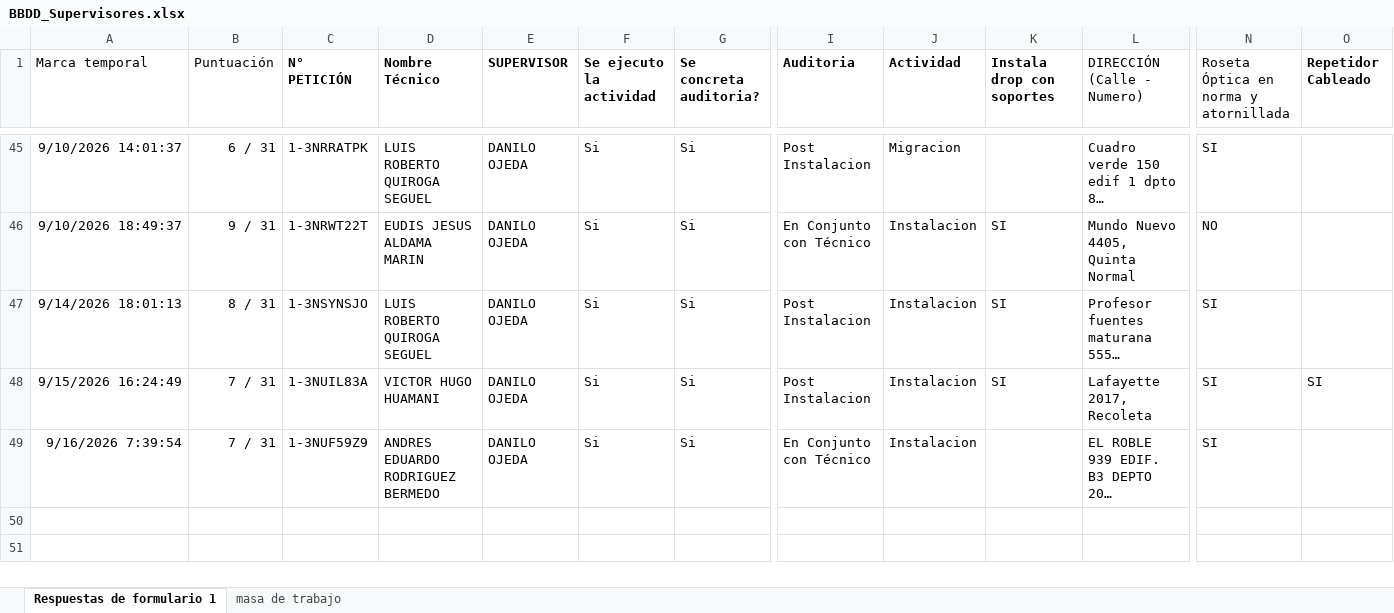
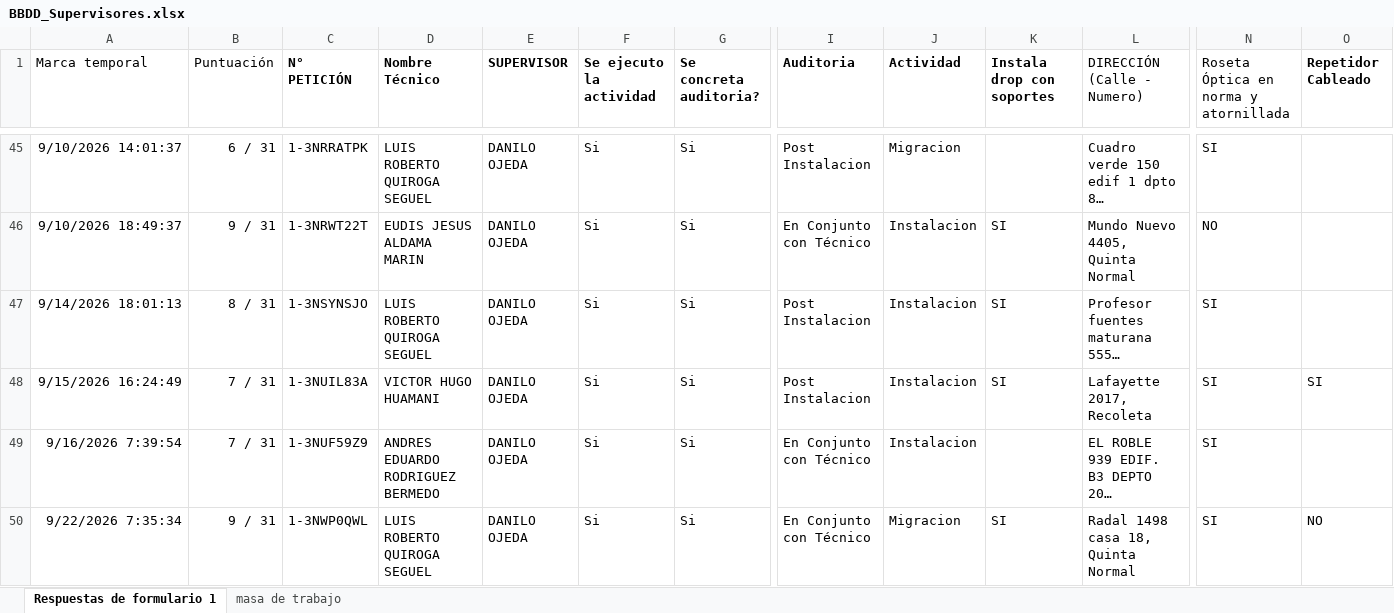
Before and after one commit to JhonasVK/dashboard-auditorias, an Excel workbook: data/BBDD_Supervisores.xlsx, sheet Respuestas de formulario 1, drawn as a sheet; only a part is shown, gaps mark what is left out; long unchanged cells end in …; values as stored, in another font and other column widths than the file's, no borders; table styles not drawn; rows hold the shown columns only; the diff names each change by its address in the sheet, - before the commit and + after, or states it on an @@ line.

Commit message:
Actualizacion --22-09-2026  08:56

```diff
--- a/data/BBDD_Supervisores.xlsx (sheet Respuestas de formulario 1)
+++ b/data/BBDD_Supervisores.xlsx (sheet Respuestas de formulario 1)
+row 50: 9/22/2026 7:35:34 | 9 / 31 | 1-3NWP0QWL | LUIS ROBERTO QUIROGA SEGUEL | DANILO OJEDA | Si | Si | En Conjunto con Técnico | Migracion | SI | Radal 1498 casa 18, Quinta Normal | SI | NO
```
